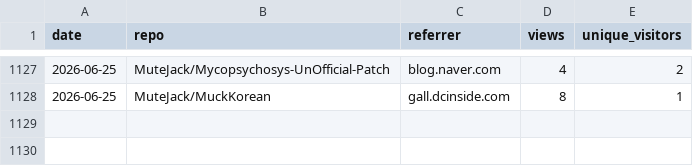
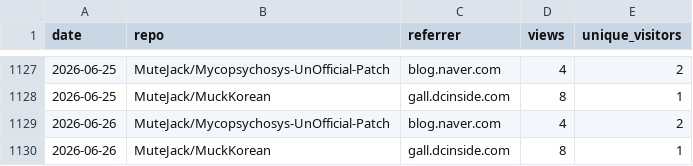
Before and after one commit to MuteJack/Traffic_Collector, a CSV file: stats/traffic_referrers.csv, drawn as a sheet; only a part is shown, gaps mark what is left out; the diff names each change by its address in the sheet, - before the commit and + after, or states it on an @@ line.

```diff
--- a/stats/traffic_referrers.csv
+++ b/stats/traffic_referrers.csv
+row 1129: 2026-06-26 | MuteJack/Mycopsychosys-UnOfficial-Patch | blog.naver.com | 4 | 2
+row 1130: 2026-06-26 | MuteJack/MuckKorean | gall.dcinside.com | 8 | 1
```
Also changed, not shown: stats/monthly.csv, stats/releases_daily.csv, 5 other files.
